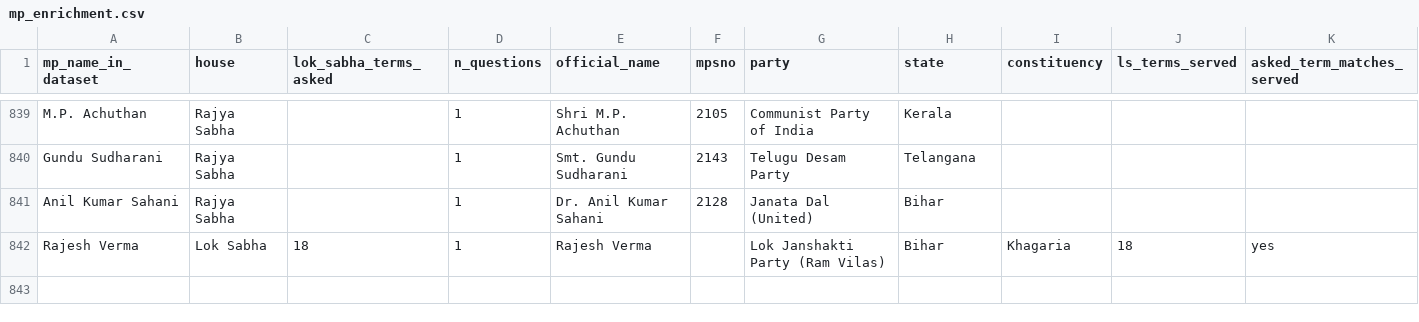
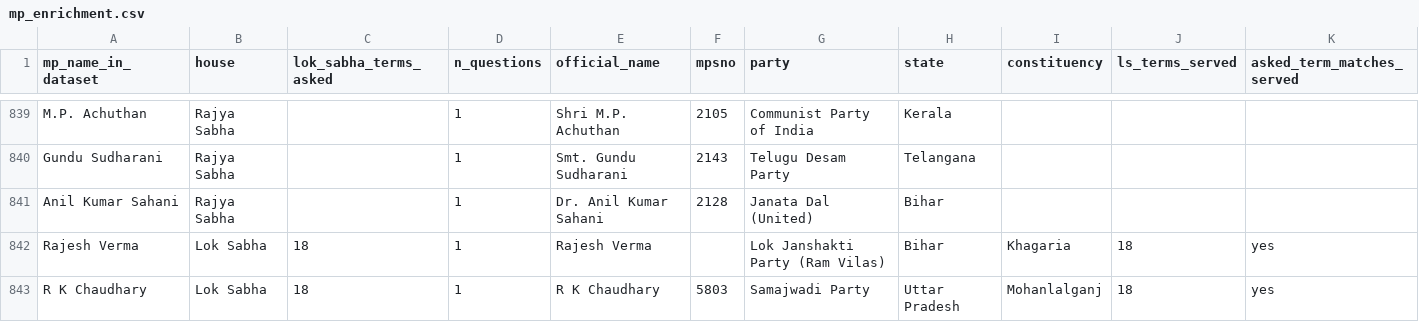
Before and after one commit to DeepanshuCFI/cfi-parliament-tracker, a CSV file: data/mp_enrichment.csv, drawn as a sheet; only a part is shown, gaps mark what is left out; rows hold the shown columns only; the diff names each change by its address in the sheet, - before the commit and + after, or states it on an @@ line.

```diff
--- a/data/mp_enrichment.csv
+++ b/data/mp_enrichment.csv
+row 843: R K Chaudhary | Lok Sabha | 18 | 1 | R K Chaudhary | 5803 | Samajwadi Party | Uttar Pradesh | Mohanlalganj | 18 | yes
```
Also changed, not shown: 2 other files.
